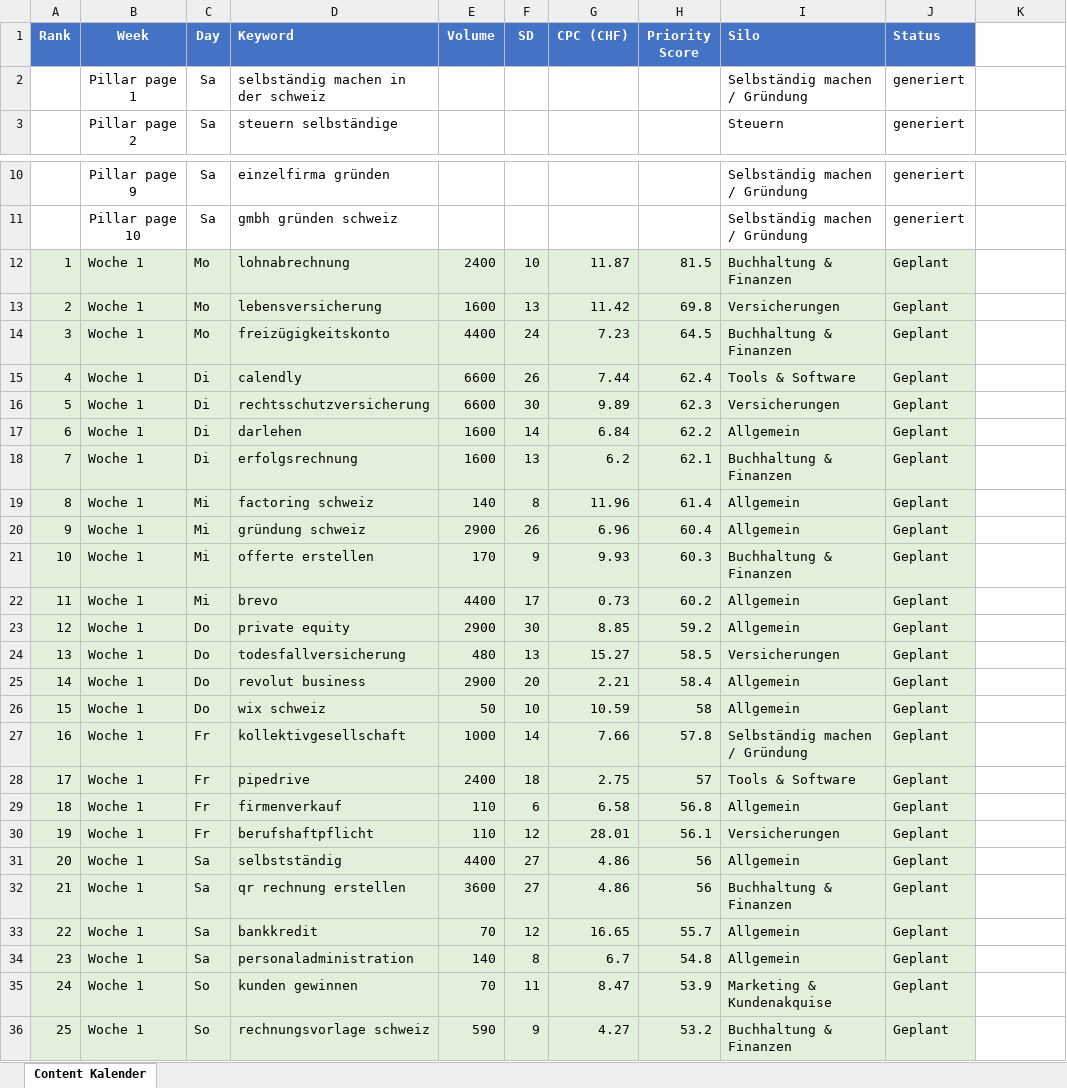
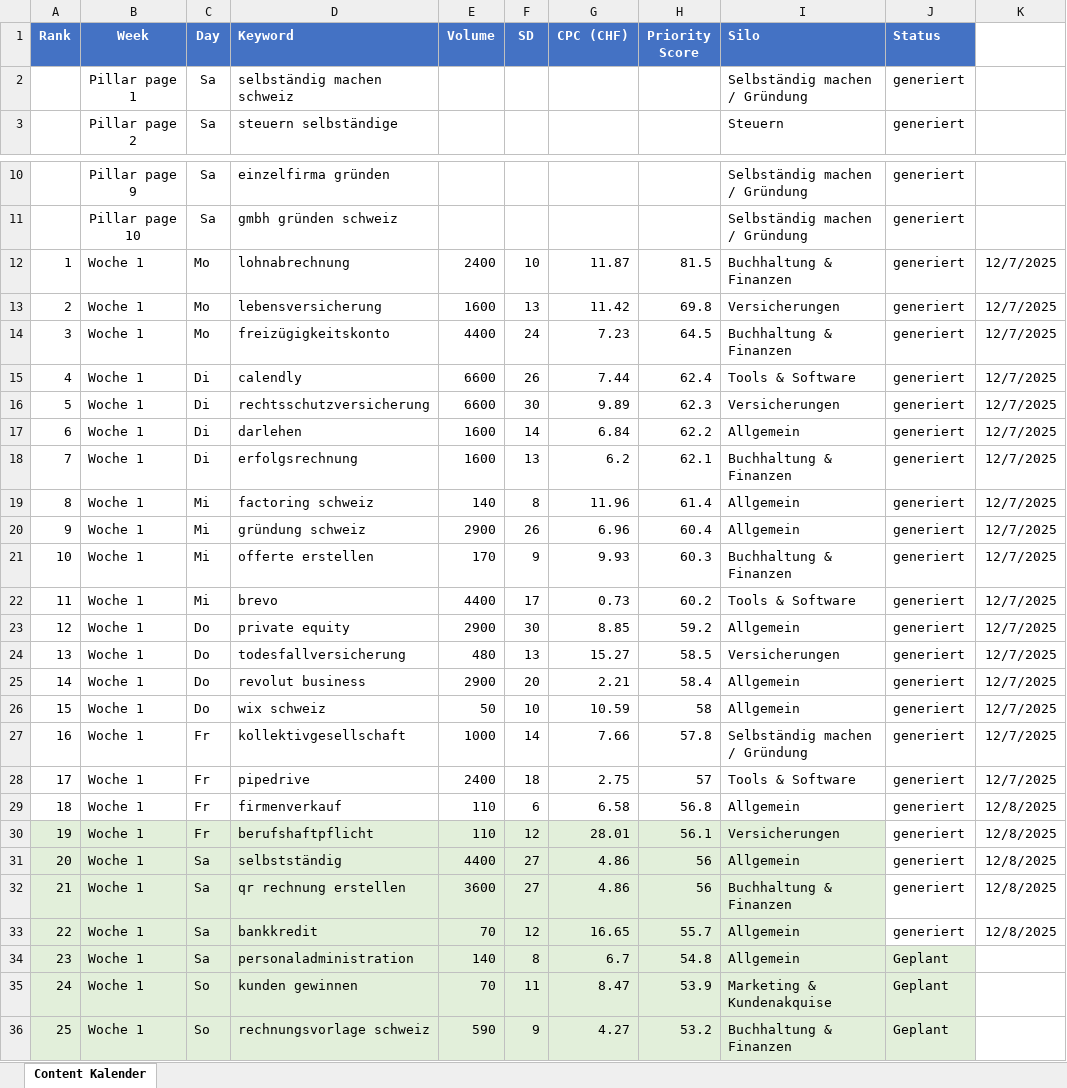
Before and after one commit to stalderrom/selbstaendig-schweiz, an Excel workbook: CONTENT-KALENDER-KOMPLETT.xlsx, sheet Content Kalender, drawn as a sheet; only a part is shown, gaps mark what is left out; values as stored, in another font and other column widths than the file's, no borders; the diff covers the shown part only; the diff names each change by its address in the sheet, - before the commit and + after, or states it on an @@ line.

```diff
--- a/CONTENT-KALENDER-KOMPLETT.xlsx (sheet Content Kalender)
+++ b/CONTENT-KALENDER-KOMPLETT.xlsx (sheet Content Kalender)
-D2 (Keyword): selbständig machen in der schweiz
+D2 (Keyword): selbständig machen schweiz
-A12:J29 fill: #E2EFDA
+A12:J29 fill: none
-J12:J33 (Status): Geplant
+J12:J33 (Status): generiert
-K12:K28: (empty)
+K12:K28: 12/7/2025
-I22 (Silo): Allgemein
+I22 (Silo): Tools & Software
-K29:K33: (empty)
+K29:K33: 12/8/2025
-J30:J33 fill: #E2EFDA
+J30:J33 fill: none
```
Also changed, not shown: 7 added rows elsewhere in this sheet, 19 other files.
